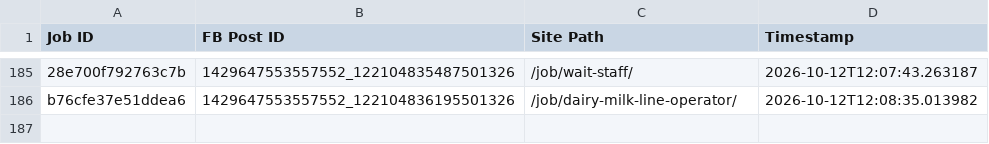
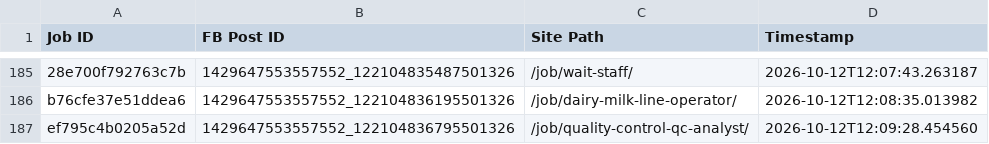
Before and after one commit to paulinepule2000/ng-sm, a CSV file: fb_posted_nigeria.csv, drawn as a sheet; only a part is shown, gaps mark what is left out; the diff names each change by its address in the sheet, - before the commit and + after, or states it on an @@ line.

```diff
--- a/fb_posted_nigeria.csv
+++ b/fb_posted_nigeria.csv
+row 187: ef795c4b0205a52d | 1429647553557552_122104836795501326 | /job/quality-control-qc-analyst/ | 2026-10-12T12:09:28.454560
```
